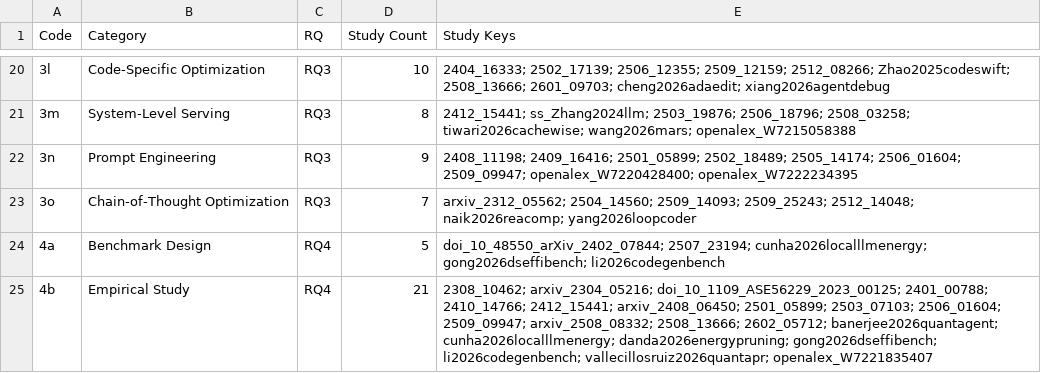
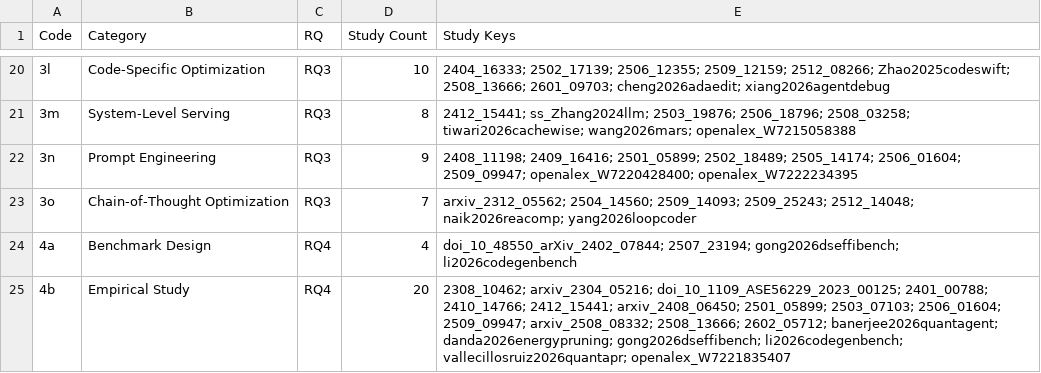
Before and after one commit to 1719930244/efficient-codegen-slr-replication, a CSV file: data/classification-scheme.csv, drawn as a sheet; only a part is shown, gaps mark what is left out.

```diff
--- a/data/classification-scheme.csv
+++ b/data/classification-scheme.csv
@@ -23,3 +23,3 @@
 3o,Chain-of-Thought Optimization,RQ3,7,arxiv_2312_05562; 2504_14560; 2509_14093; 2509_25243; 2512_14048; naik2026reacomp; yang2026loopcoder
-4a,Benchmark Design,RQ4,5,doi_10_48550_arXiv_2402_07844; 2507_23194; cunha2026localllmenergy; gong2026dseffibench; li2026codegenbench
-4b,Empirical Study,RQ4,21,2308_10462; arxiv_2304_05216; doi_10_1109_ASE56229_2023_00125; 2401_00788; 2410_14766; 2412_15441; arxiv_2408_06450; 2501_05899; 2503_07103; 2506_01604; 2509_09947; arxiv_2508_08332; 2508_13666; 2602_05712; banerjee2026quantagent; cunha2026localllmenergy; danda2026energypruning; gong2026dseffibench; li2026codegenbench; vallecillosruiz2026quantapr; openalex_W7221835407
+4a,Benchmark Design,RQ4,4,doi_10_48550_arXiv_2402_07844; 2507_23194; gong2026dseffibench; li2026codegenbench
+4b,Empirical Study,RQ4,20,2308_10462; arxiv_2304_05216; doi_10_1109_ASE56229_2023_00125; 2401_00788; 2410_14766; 2412_15441; arxiv_2408_06450; 2501_05899; 2503_07103; 2506_01604; 2509_09947; arxiv_2508_08332; 2508_13666; 2602_05712; banerjee2026quantagent; danda2026energypruning; gong2026dseffibench; li2026codegenbench; vallecillosruiz2026quantapr; openalex_W7221835407
```
Also changed, not shown: data/by-rq/rq5-studies.csv, data/primary-studies.csv, 9 other files.
